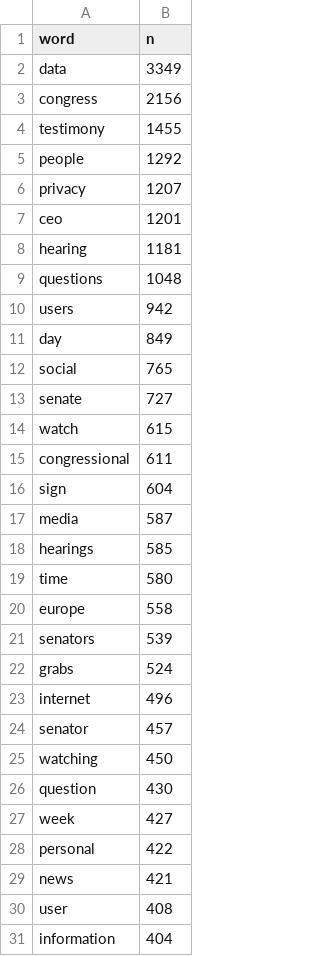
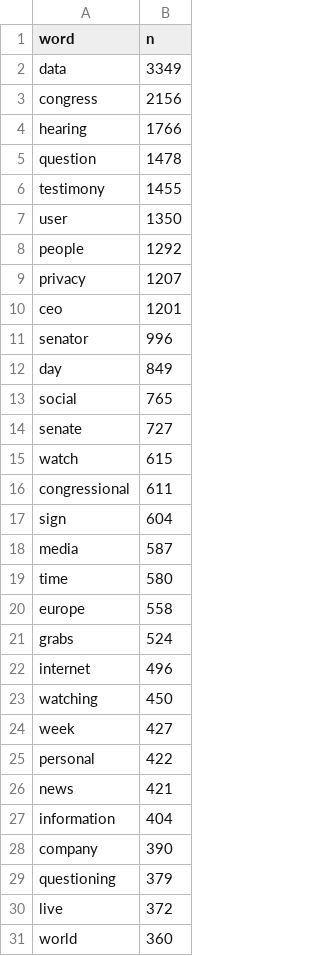
Before and after one commit to tcv14/final-project, a CSV file: Shiny/tweet_count.en.csv, drawn as a sheet; only a part is shown; the shorter side is filled out with more unchanged rows.

Commit message:
adjusted plural and singular

```diff
--- a/Shiny/tweet_count.en.csv
+++ b/Shiny/tweet_count.en.csv
@@ -3,3 +3,6 @@ data,3349
 congress,2156
+hearing,1766
+question,1478
 testimony,1455
+user,1350
 people,1292
@@ -7,5 +10,3 @@ privacy,1207
 ceo,1201
-hearing,1181
-questions,1048
-users,942
+senator,996
 day,849
@@ -17,11 +18,7 @@ sign,604
 media,587
-hearings,585
 time,580
 europe,558
-senators,539
 grabs,524
 internet,496
-senator,457
 watching,450
-question,430
 week,427
@@ -29,3 +26,2 @@ personal,422
 news,421
-user,408
 information,404
```
